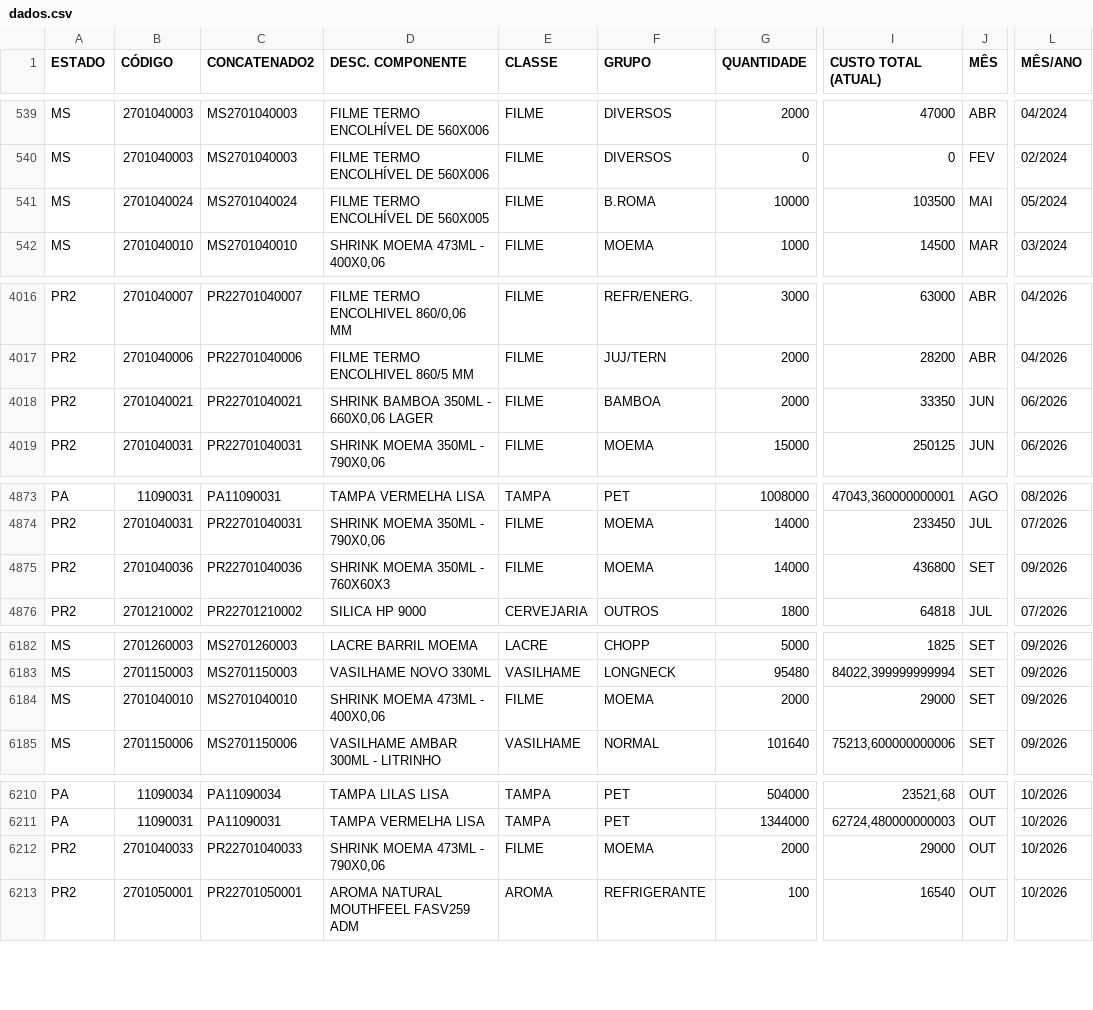
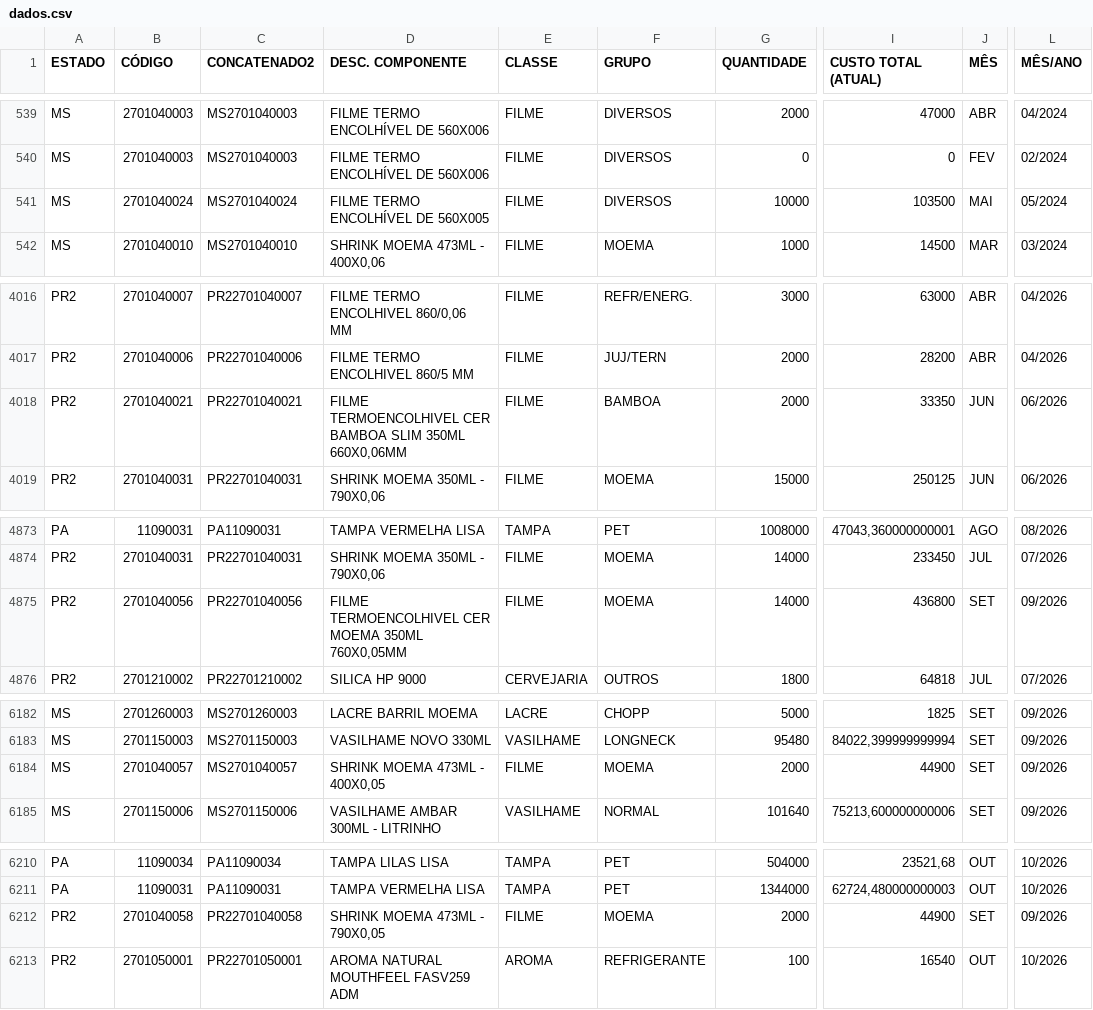
Before and after one commit to nelsonvitor/dashboard-rfk-pcp, a CSV file: dados.csv, drawn as a sheet; only a part is shown, gaps mark what is left out; the diff names each change by its address in the sheet, - before the commit and + after, or states it on an @@ line.

Commit message:
Atualização automática dos dados - 11/09/2026 10:01:09

```diff
--- a/dados.csv
+++ b/dados.csv
-F541 (GRUPO): B.ROMA
+F541 (GRUPO): DIVERSOS
-D4018 (DESC. COMPONENTE): SHRINK BAMBOA 350ML - 660X0,06 LAGER
+D4018 (DESC. COMPONENTE): FILME TERMOENCOLHIVEL CER BAMBOA SLIM 350ML 660X0,06MM
-B4875 (CÓDIGO): 2701040036
+B4875 (CÓDIGO): 2701040056
-C4875 (CONCATENADO2): PR22701040036
+C4875 (CONCATENADO2): PR22701040056
-D4875 (DESC. COMPONENTE): SHRINK MOEMA 350ML - 760X60X3
+D4875 (DESC. COMPONENTE): FILME TERMOENCOLHIVEL CER MOEMA 350ML 760X0,05MM
-B6184 (CÓDIGO): 2701040010
+B6184 (CÓDIGO): 2701040057
-C6184 (CONCATENADO2): MS2701040010
+C6184 (CONCATENADO2): MS2701040057
-D6184 (DESC. COMPONENTE): SHRINK MOEMA 473ML - 400X0,06
+D6184 (DESC. COMPONENTE): SHRINK MOEMA 473ML - 400X0,05
-I6184 (CUSTO TOTAL (ATUAL)): 29000
+I6184 (CUSTO TOTAL (ATUAL)): 44900
-B6212 (CÓDIGO): 2701040033
+B6212 (CÓDIGO): 2701040058
-C6212 (CONCATENADO2): PR22701040033
+C6212 (CONCATENADO2): PR22701040058
-D6212 (DESC. COMPONENTE): SHRINK MOEMA 473ML - 790X0,06
+D6212 (DESC. COMPONENTE): SHRINK MOEMA 473ML - 790X0,05
-I6212 (CUSTO TOTAL (ATUAL)): 29000
+I6212 (CUSTO TOTAL (ATUAL)): 44900
-J6212 (MÊS): OUT
+J6212 (MÊS): SET
-L6212 (MÊS/ANO): 10/2026
+L6212 (MÊS/ANO): 09/2026
```
